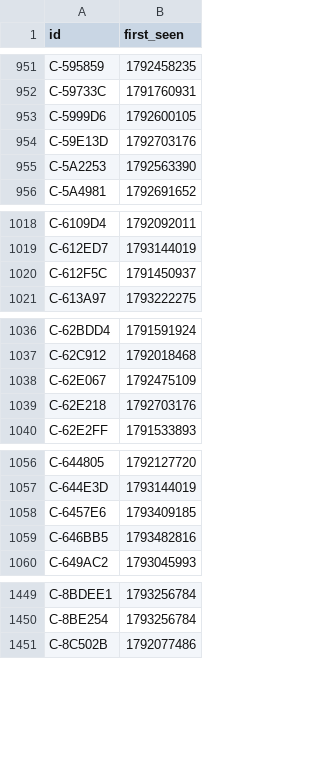
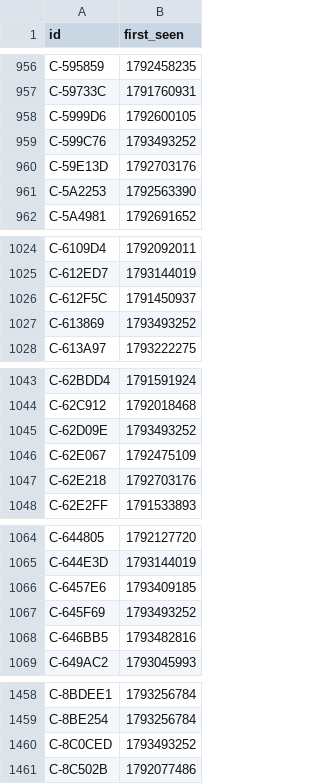
Before and after one commit to ashil13/early-hunter, a CSV file: data/candidates_seen.csv, drawn as a sheet; only a part is shown, gaps mark what is left out; the diff covers the shown part only.

```diff
--- a/data/candidates_seen.csv
+++ b/data/candidates_seen.csv
@@ -953,2 +958,3 @@ C-59733C,1791760931
 C-5999D6,1792600105
+C-599C76,1793493252
 C-59E13D,1792703176
@@ -1020,2 +1026,3 @@ C-612ED7,1793144019
 C-612F5C,1791450937
+C-613869,1793493252
 C-613A97,1793222275
@@ -1037,2 +1044,3 @@ C-62BDD4,1791591924
 C-62C912,1792018468
+C-62D09E,1793493252
 C-62E067,1792475109
@@ -1058,2 +1066,3 @@ C-644E3D,1793144019
 C-6457E6,1793409185
+C-645F69,1793493252
 C-646BB5,1793482816
@@ -1450,2 +1459,3 @@ C-8BDEE1,1793256784
 C-8BE254,1793256784
+C-8C0CED,1793493252
 C-8C502B,1792077486
```
Also changed, not shown: 11 added rows elsewhere in this file, data/wallets.csv, 3 other files.
